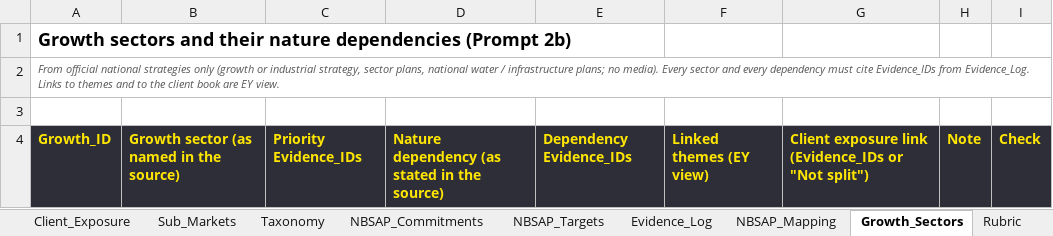
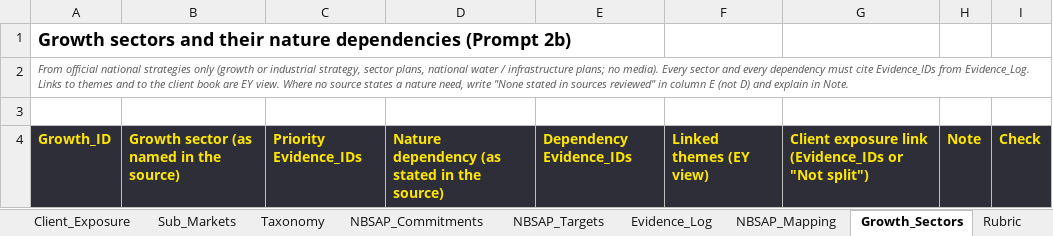
Before and after one commit to ManikantaDakoju/analytics, an Excel workbook: copilot-nature-agent/Nature_Opportunity_Master_Template.xlsx, sheet Growth_Sectors, drawn as a sheet; values as stored, in another font and other column widths than the file's, no borders; the diff names each change by its address in the sheet, - before the commit and + after, or states it on an @@ line.

```diff
--- a/copilot-nature-agent/Nature_Opportunity_Master_Template.xlsx (sheet Growth_Sectors)
+++ b/copilot-nature-agent/Nature_Opportunity_Master_Template.xlsx (sheet Growth_Sectors)
-A2: …EY view.
+A2: …EY view. Where no source states a nature need, write "None stated in sources reviewed" in column E (not D) and explain in Note.
```
Also changed, not shown: sheet Slide_Content, sheet README, 18 other files.
